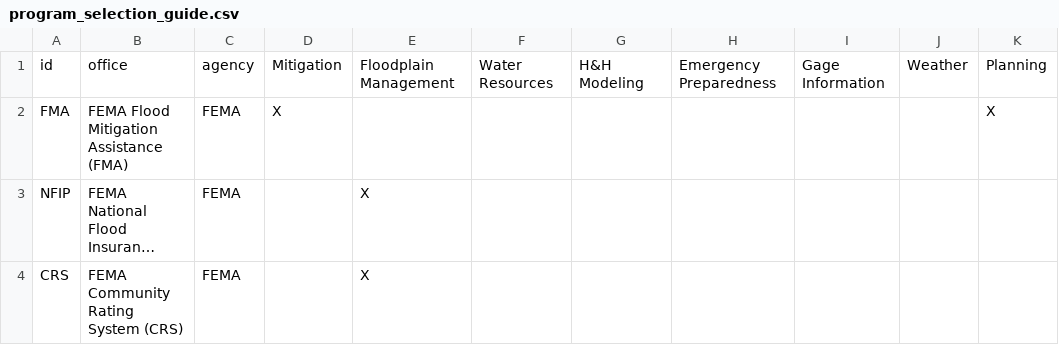
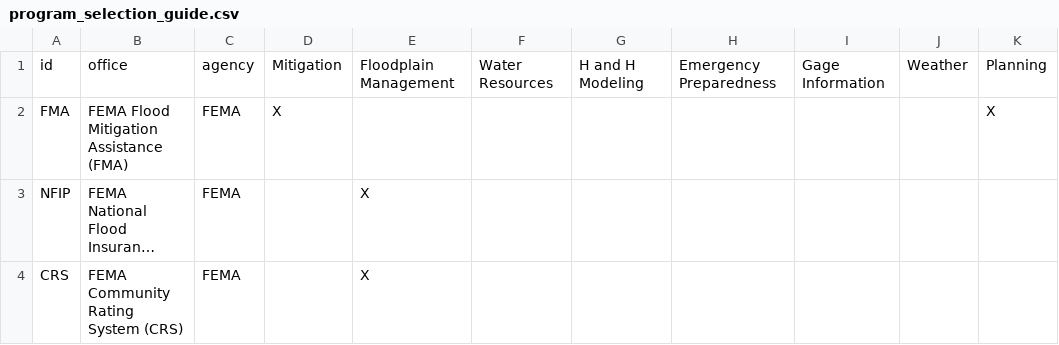
Before and after one commit to ORSilverJackets/filter-table-ember, a CSV file: public/api/program_selection_guide.csv, drawn as a sheet; only a part is shown; long unchanged cells end in …; the diff names each change by its address in the sheet, - before the commit and + after, or states it on an @@ line.

```diff
--- a/public/api/program_selection_guide.csv
+++ b/public/api/program_selection_guide.csv
-G1: H&H Modeling
+G1: H and H Modeling
```
Also changed, not shown: 1 other file.
